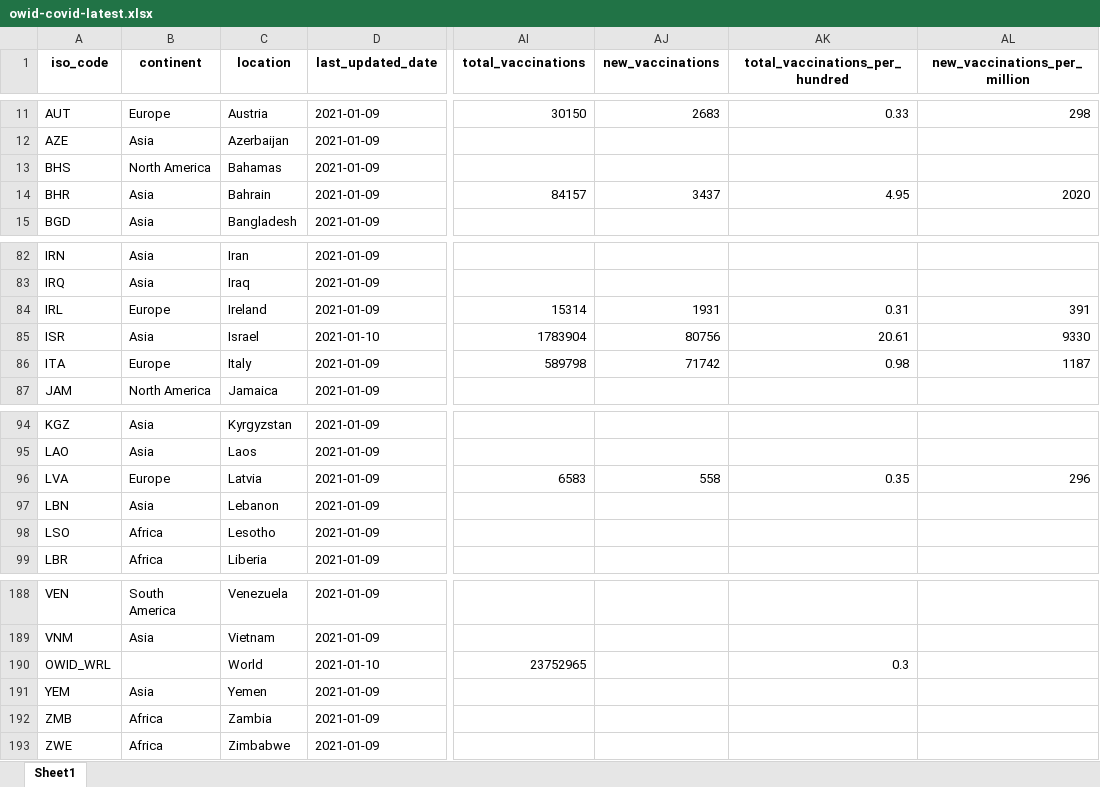
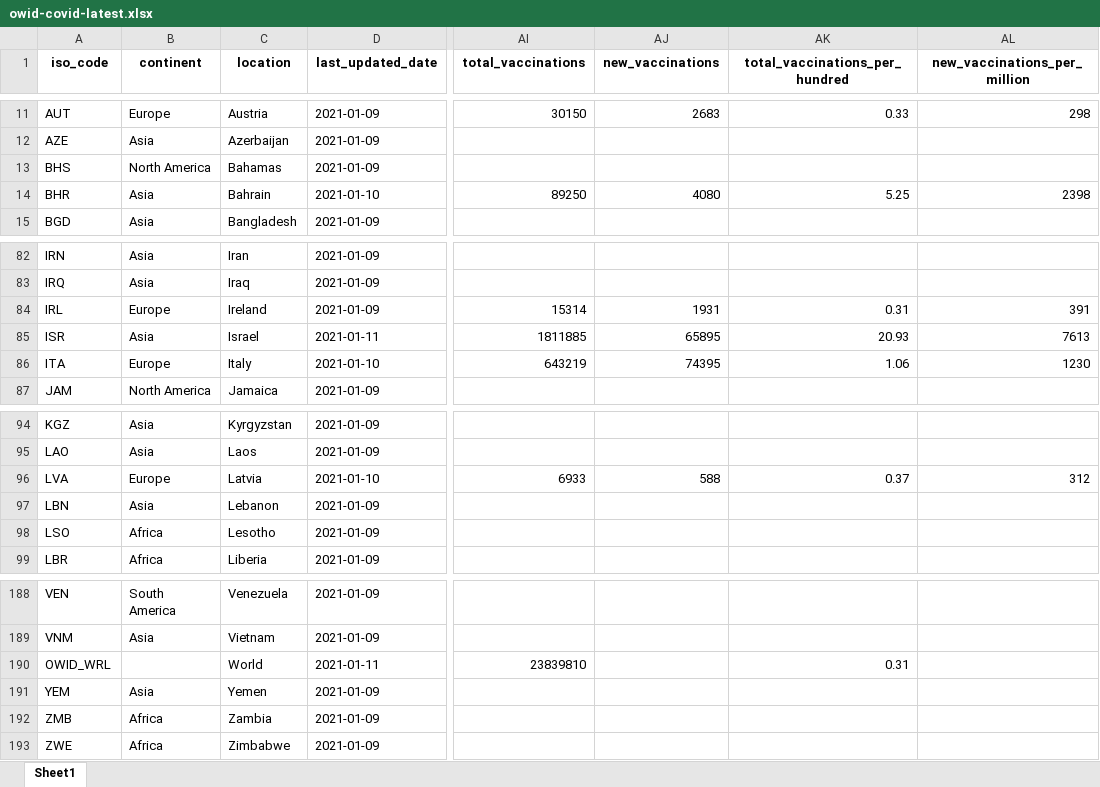
Before and after one commit to owid/covid-19-data, an Excel workbook: public/data/latest/owid-covid-latest.xlsx, sheet Sheet1, drawn as a sheet; only a part is shown, gaps mark what is left out; values as stored, in another font and other column widths than the file's, no borders; the diff names each change by its address in the sheet, - before the commit and + after, or states it on an @@ line.

Commit message:
Vaccination update

```diff
--- a/public/data/latest/owid-covid-latest.xlsx (sheet Sheet1)
+++ b/public/data/latest/owid-covid-latest.xlsx (sheet Sheet1)
-D14 (last_updated_date): 2021-01-09
+D14 (last_updated_date): 2021-01-10
-AI14 (total_vaccinations): 84157
+AI14 (total_vaccinations): 89250
-AJ14 (new_vaccinations): 3437
+AJ14 (new_vaccinations): 4080
-AK14 (total_vaccinations_per_hundred): 4.95
+AK14 (total_vaccinations_per_hundred): 5.25
-AL14 (new_vaccinations_per_million): 2020
+AL14 (new_vaccinations_per_million): 2398
-D85 (last_updated_date): 2021-01-10
+D85 (last_updated_date): 2021-01-11
-AI85 (total_vaccinations): 1783904
+AI85 (total_vaccinations): 1811885
-AJ85 (new_vaccinations): 80756
+AJ85 (new_vaccinations): 65895
-AK85 (total_vaccinations_per_hundred): 20.61
+AK85 (total_vaccinations_per_hundred): 20.93
-AL85 (new_vaccinations_per_million): 9330
+AL85 (new_vaccinations_per_million): 7613
-D86 (last_updated_date): 2021-01-09
+D86 (last_updated_date): 2021-01-10
-AI86 (total_vaccinations): 589798
+AI86 (total_vaccinations): 643219
-AJ86 (new_vaccinations): 71742
+AJ86 (new_vaccinations): 74395
-AK86 (total_vaccinations_per_hundred): 0.98
+AK86 (total_vaccinations_per_hundred): 1.06
-AL86 (new_vaccinations_per_million): 1187
+AL86 (new_vaccinations_per_million): 1230
-D96 (last_updated_date): 2021-01-09
+D96 (last_updated_date): 2021-01-10
-AI96 (total_vaccinations): 6583
+AI96 (total_vaccinations): 6933
-AJ96 (new_vaccinations): 558
+AJ96 (new_vaccinations): 588
-AK96 (total_vaccinations_per_hundred): 0.35
+AK96 (total_vaccinations_per_hundred): 0.37
-AL96 (new_vaccinations_per_million): 296
+AL96 (new_vaccinations_per_million): 312
-D190 (last_updated_date): 2021-01-10
+D190 (last_updated_date): 2021-01-11
-AI190 (total_vaccinations): 23752965
+AI190 (total_vaccinations): 23839810
-AK190 (total_vaccinations_per_hundred): 0.3
+AK190 (total_vaccinations_per_hundred): 0.31
```
Also changed, not shown: 16 other files.
